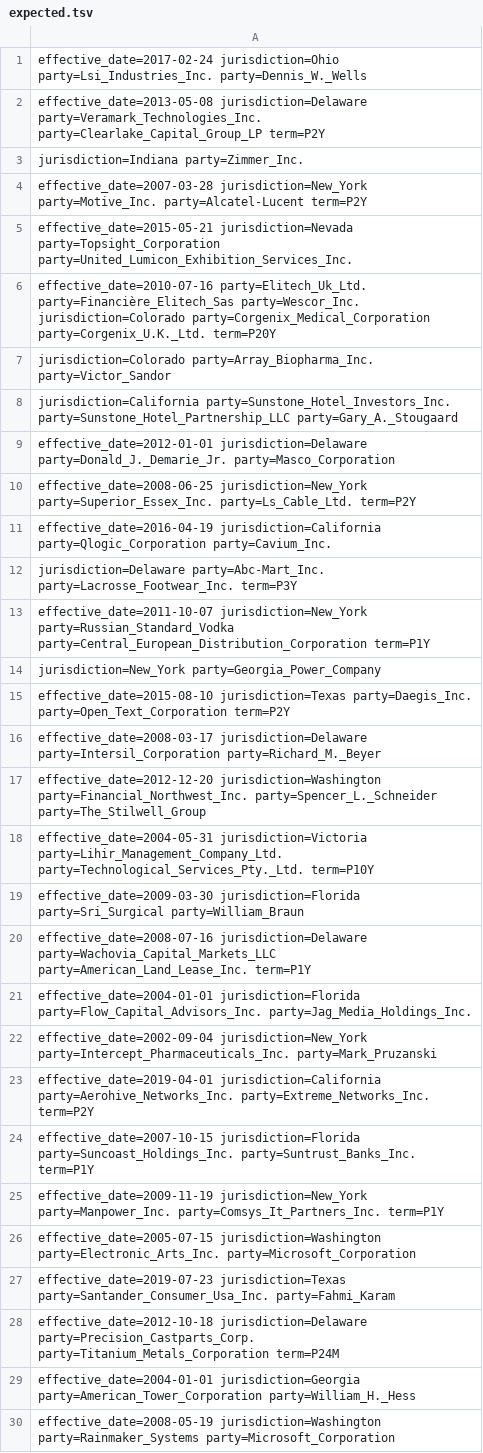
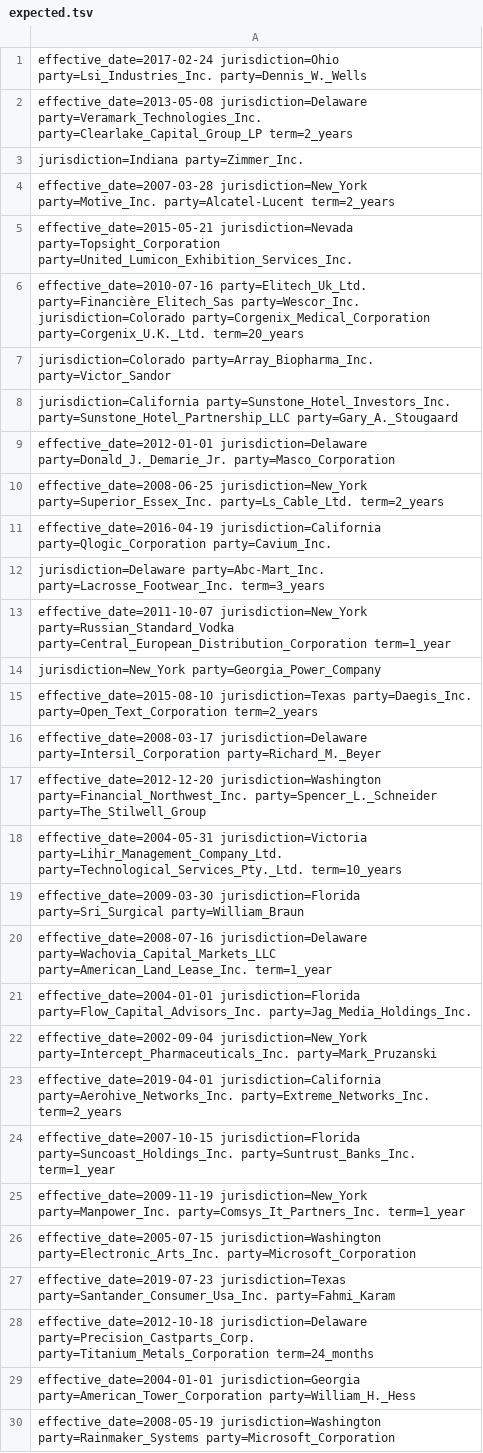
Before and after one commit to applicaai/kleister-nda, a TSV file: test-A/expected.tsv, drawn as a sheet; only a part is shown; the diff covers the shown part only.

```diff
--- a/test-A/expected.tsv
+++ b/test-A/expected.tsv
@@ -1,7 +1,7 @@
 effective_date=2017-02-24 jurisdiction=Ohio party=Lsi_Industries_Inc. party=Dennis_W._Wells
-effective_date=2013-05-08 jurisdiction=Delaware party=Veramark_Technologies_Inc. party=Clearlake_Capital_Group_LP term=P2Y
+effective_date=2013-05-08 jurisdiction=Delaware party=Veramark_Technologies_Inc. party=Clearlake_Capital_Group_LP term=2_years
 jurisdiction=Indiana party=Zimmer_Inc.
-effective_date=2007-03-28 jurisdiction=New_York party=Motive_Inc. party=Alcatel-Lucent term=P2Y
+effective_date=2007-03-28 jurisdiction=New_York party=Motive_Inc. party=Alcatel-Lucent term=2_years
 effective_date=2015-05-21 jurisdiction=Nevada party=Topsight_Corporation party=United_Lumicon_Exhibition_Services_Inc.
-effective_date=2010-07-16 party=Elitech_Uk_Ltd. party=Financière_Elitech_Sas party=Wescor_Inc. jurisdiction=Colorado party=Corgenix_Medical_Corporation party=Corgenix_U.K._Ltd. term=P20Y
+effective_date=2010-07-16 party=Elitech_Uk_Ltd. party=Financière_Elitech_Sas party=Wescor_Inc. jurisdiction=Colorado party=Corgenix_Medical_Corporation party=Corgenix_U.K._Ltd. term=20_years
 jurisdiction=Colorado party=Array_Biopharma_Inc. party=Victor_Sandor
@@ -9,21 +9,21 @@ jurisdiction=California party=Sunstone_Hotel_Investors_Inc. party=Sunstone_Hotel
 effective_date=2012-01-01 jurisdiction=Delaware party=Donald_J._Demarie_Jr. party=Masco_Corporation
-effective_date=2008-06-25 jurisdiction=New_York party=Superior_Essex_Inc. party=Ls_Cable_Ltd. term=P2Y
+effective_date=2008-06-25 jurisdiction=New_York party=Superior_Essex_Inc. party=Ls_Cable_Ltd. term=2_years
 effective_date=2016-04-19 jurisdiction=California party=Qlogic_Corporation party=Cavium_Inc.
-jurisdiction=Delaware party=Abc-Mart_Inc. party=Lacrosse_Footwear_Inc. term=P3Y
-effective_date=2011-10-07 jurisdiction=New_York party=Russian_Standard_Vodka party=Central_European_Distribution_Corporation term=P1Y
+jurisdiction=Delaware party=Abc-Mart_Inc. party=Lacrosse_Footwear_Inc. term=3_years
+effective_date=2011-10-07 jurisdiction=New_York party=Russian_Standard_Vodka party=Central_European_Distribution_Corporation term=1_year
 jurisdiction=New_York party=Georgia_Power_Company
-effective_date=2015-08-10 jurisdiction=Texas party=Daegis_Inc. party=Open_Text_Corporation term=P2Y
+effective_date=2015-08-10 jurisdiction=Texas party=Daegis_Inc. party=Open_Text_Corporation term=2_years
 effective_date=2008-03-17 jurisdiction=Delaware party=Intersil_Corporation party=Richard_M._Beyer
 effective_date=2012-12-20 jurisdiction=Washington party=Financial_Northwest_Inc. party=Spencer_L._Schneider party=The_Stilwell_Group
-effective_date=2004-05-31 jurisdiction=Victoria party=Lihir_Management_Company_Ltd. party=Technological_Services_Pty._Ltd. term=P10Y
+effective_date=2004-05-31 jurisdiction=Victoria party=Lihir_Management_Company_Ltd. party=Technological_Services_Pty._Ltd. term=10_years
 effective_date=2009-03-30 jurisdiction=Florida party=Sri_Surgical party=William_Braun
-effective_date=2008-07-16 jurisdiction=Delaware party=Wachovia_Capital_Markets_LLC party=American_Land_Lease_Inc. term=P1Y
+effective_date=2008-07-16 jurisdiction=Delaware party=Wachovia_Capital_Markets_LLC party=American_Land_Lease_Inc. term=1_year
 effective_date=2004-01-01 jurisdiction=Florida party=Flow_Capital_Advisors_Inc. party=Jag_Media_Holdings_Inc.
 effective_date=2002-09-04 jurisdiction=New_York party=Intercept_Pharmaceuticals_Inc. party=Mark_Pruzanski
-effective_date=2019-04-01 jurisdiction=California party=Aerohive_Networks_Inc. party=Extreme_Networks_Inc. term=P2Y
-effective_date=2007-10-15 jurisdiction=Florida party=Suncoast_Holdings_Inc. party=Suntrust_Banks_Inc. term=P1Y
-effective_date=2009-11-19 jurisdiction=New_York party=Manpower_Inc. party=Comsys_It_Partners_Inc. term=P1Y
+effective_date=2019-04-01 jurisdiction=California party=Aerohive_Networks_Inc. party=Extreme_Networks_Inc. term=2_years
+effective_date=2007-10-15 jurisdiction=Florida party=Suncoast_Holdings_Inc. party=Suntrust_Banks_Inc. term=1_year
+effective_date=2009-11-19 jurisdiction=New_York party=Manpower_Inc. party=Comsys_It_Partners_Inc. term=1_year
 effective_date=2005-07-15 jurisdiction=Washington party=Electronic_Arts_Inc. party=Microsoft_Corporation
 effective_date=2019-07-23 jurisdiction=Texas party=Santander_Consumer_Usa_Inc. party=Fahmi_Karam
-effective_date=2012-10-18 jurisdiction=Delaware party=Precision_Castparts_Corp. party=Titanium_Metals_Corporation term=P24M
+effective_date=2012-10-18 jurisdiction=Delaware party=Precision_Castparts_Corp. party=Titanium_Metals_Corporation term=24_months
 effective_date=2004-01-01 jurisdiction=Georgia party=American_Tower_Corporation party=William_H._Hess
```
Also changed, not shown: 65 edited cells elsewhere in this file.
